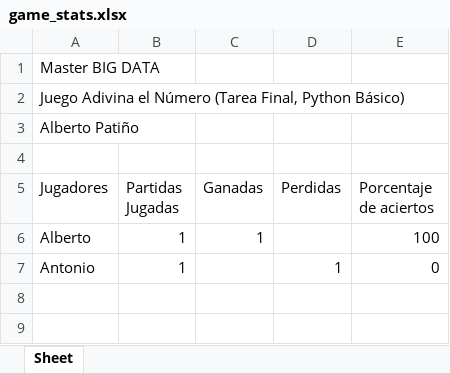
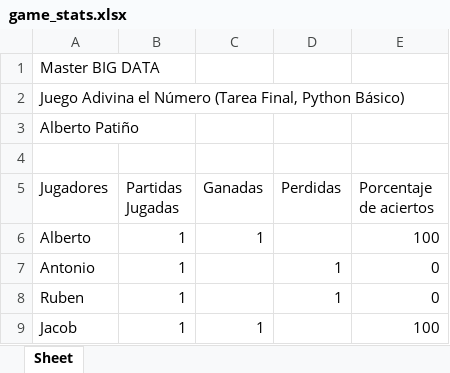
Before and after one commit to tico1/python-basic, an Excel workbook: game_stats.xlsx, sheet Sheet, drawn as a sheet; values as stored, in another font and other column widths than the file's, no borders; the diff names each change by its address in the sheet, - before the commit and + after, or states it on an @@ line.

```diff
--- a/game_stats.xlsx (sheet Sheet)
+++ b/game_stats.xlsx (sheet Sheet)
+row 8: Ruben | 1 |  | 1 | 0
+row 9: Jacob | 1 | 1 |  | 100
```
Also changed, not shown: 8 other files.
